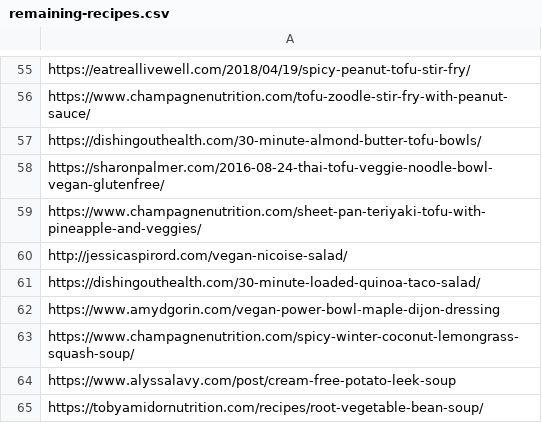
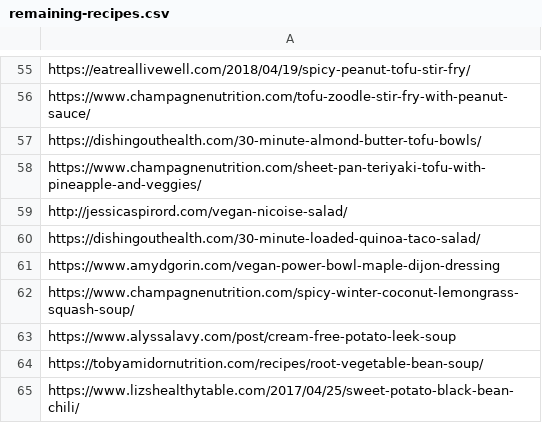
Before and after one commit to saana-health/Saana_devel, a CSV file: csv/remaining-recipes.csv, drawn as a sheet; only a part is shown, gaps mark what is left out; the shorter side is filled out with more unchanged rows; the diff names each change by its address in the sheet, - before the commit and + after, or states it on an @@ line.

Commit message:
sdfg

```diff
--- a/csv/remaining-recipes.csv
+++ b/csv/remaining-recipes.csv
-row 58: https://sharonpalmer.com/2016-08-24-thai-tofu-veggie-noodle-bowl-vegan-glutenfree/
```
